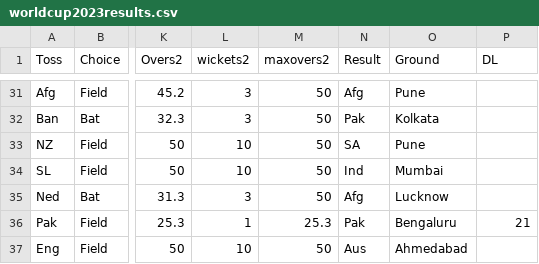
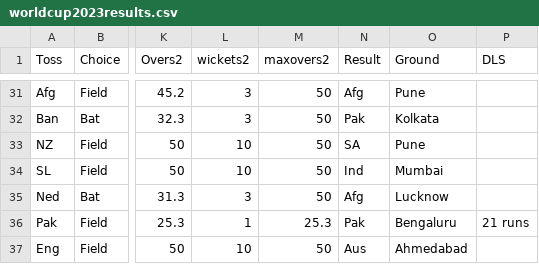
Before and after one commit to AshishMahabal/WC2023, a CSV file: worldcup2023results.csv, drawn as a sheet; only a part is shown, gaps mark what is left out; the diff names each change by its address in the sheet, - before the commit and + after, or states it on an @@ line.

```diff
--- a/worldcup2023results.csv
+++ b/worldcup2023results.csv
-P1: DL
+P1: DLS
-P36 (DLS): 21
+P36 (DLS): 21 runs
```
Also changed, not shown: 2 other files.
